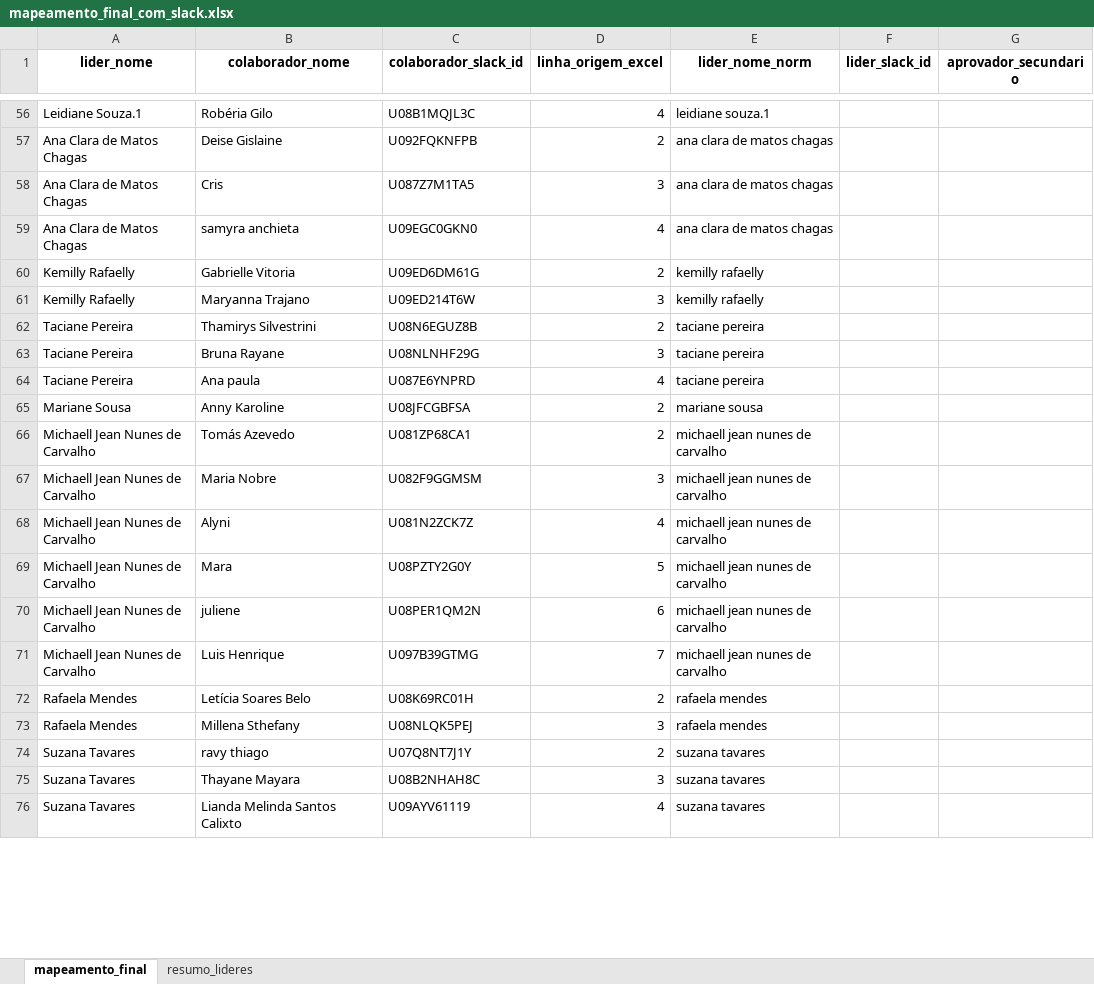
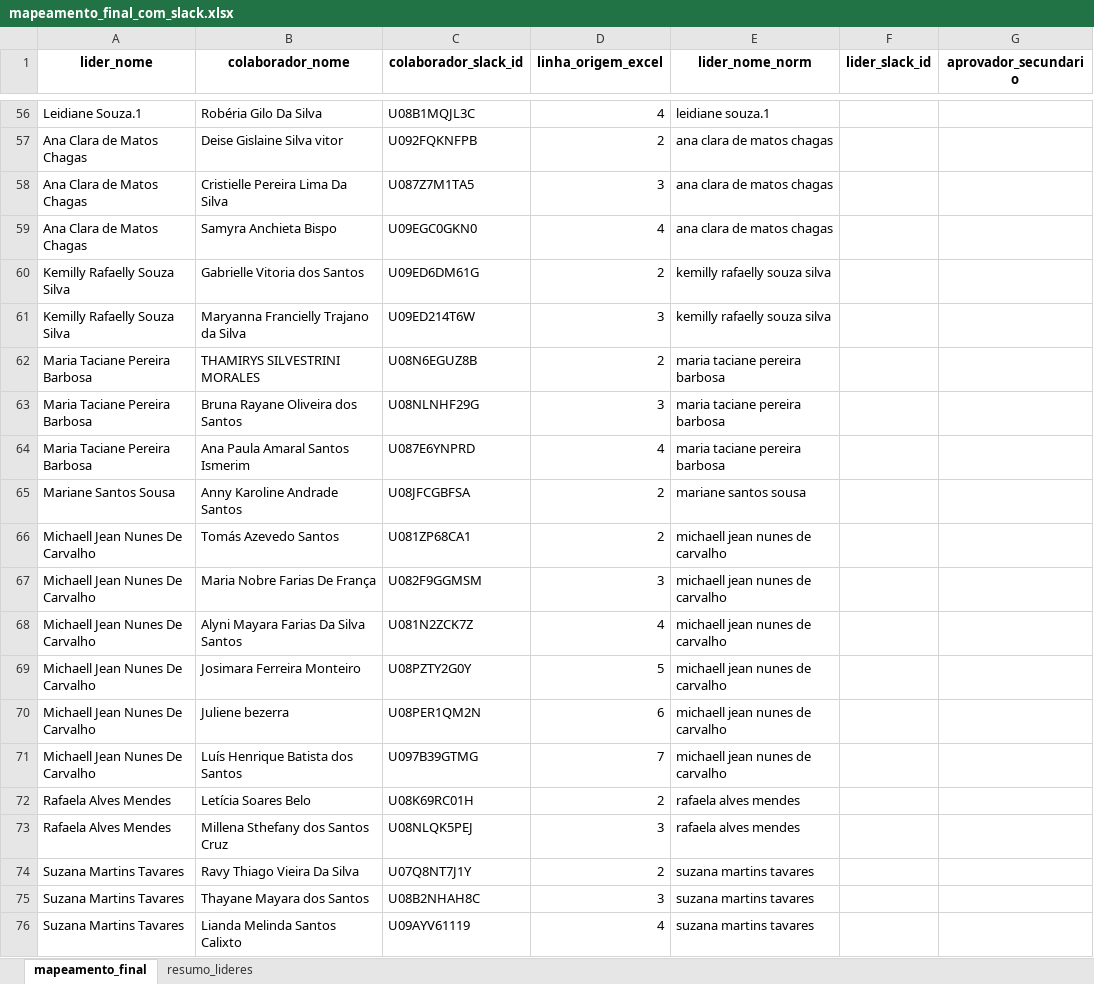
Before and after one commit to alcinadadosti-worspace/databank, an Excel workbook: mapeamento_final_com_slack.xlsx, sheet mapeamento_final, drawn as a sheet; only a part is shown, gaps mark what is left out; values as stored, in another font and other column widths than the file's, no borders; the diff covers the shown part only; the diff names each change by its address in the sheet, - before the commit and + after, or states it on an @@ line.

```diff
--- a/mapeamento_final_com_slack.xlsx (sheet mapeamento_final)
+++ b/mapeamento_final_com_slack.xlsx (sheet mapeamento_final)
-B56 (colaborador_nome): Robéria Gilo
+B56 (colaborador_nome): Robéria Gilo Da Silva
-B57 (colaborador_nome): Deise Gislaine
+B57 (colaborador_nome): Deise Gislaine Silva vitor
-B58 (colaborador_nome): Cris
+B58 (colaborador_nome): Cristielle Pereira Lima Da Silva
-B59 (colaborador_nome): samyra anchieta
+B59 (colaborador_nome): Samyra Anchieta Bispo
-A60:A61 (lider_nome): Kemilly Rafaelly
+A60:A61 (lider_nome): Kemilly Rafaelly Souza Silva
-B60 (colaborador_nome): Gabrielle Vitoria
+B60 (colaborador_nome): Gabrielle Vitoria dos Santos
-E60:E61 (lider_nome_norm): kemilly rafaelly
+E60:E61 (lider_nome_norm): kemilly rafaelly souza silva
-B61 (colaborador_nome): Maryanna Trajano
+B61 (colaborador_nome): Maryanna Francielly Trajano da Silva
-A62:A64 (lider_nome): Taciane Pereira
+A62:A64 (lider_nome): Maria Taciane Pereira Barbosa
-B62 (colaborador_nome): Thamirys Silvestrini
+B62 (colaborador_nome): THAMIRYS SILVESTRINI MORALES
-E62:E64 (lider_nome_norm): taciane pereira
+E62:E64 (lider_nome_norm): maria taciane pereira barbosa
-B63 (colaborador_nome): Bruna Rayane
+B63 (colaborador_nome): Bruna Rayane Oliveira dos Santos
-B64 (colaborador_nome): Ana paula
+B64 (colaborador_nome): Ana Paula Amaral Santos Ismerim
-A65 (lider_nome): Mariane Sousa
+A65 (lider_nome): Mariane Santos Sousa
-B65 (colaborador_nome): Anny Karoline
+B65 (colaborador_nome): Anny Karoline Andrade Santos
-E65 (lider_nome_norm): mariane sousa
+E65 (lider_nome_norm): mariane santos sousa
-A66:A71 (lider_nome): Michaell Jean Nunes de Carvalho
+A66:A71 (lider_nome): Michaell Jean Nunes De Carvalho
-B66 (colaborador_nome): Tomás Azevedo
+B66 (colaborador_nome): Tomás Azevedo Santos
-B67 (colaborador_nome): Maria Nobre
+B67 (colaborador_nome): Maria Nobre Farias De França
-B68 (colaborador_nome): Alyni
+B68 (colaborador_nome): Alyni Mayara Farias Da Silva Santos
-B69 (colaborador_nome): Mara
+B69 (colaborador_nome): Josimara Ferreira Monteiro
-B70 (colaborador_nome): juliene
+B70 (colaborador_nome): Juliene bezerra
-B71 (colaborador_nome): Luis Henrique
+B71 (colaborador_nome): Luís Henrique Batista dos Santos
-A72:A73 (lider_nome): Rafaela Mendes
+A72:A73 (lider_nome): Rafaela Alves Mendes
-E72:E73 (lider_nome_norm): rafaela mendes
+E72:E73 (lider_nome_norm): rafaela alves mendes
-B73 (colaborador_nome): Millena Sthefany
+B73 (colaborador_nome): Millena Sthefany dos Santos Cruz
-A74:A76 (lider_nome): Suzana Tavares
+A74:A76 (lider_nome): Suzana Martins Tavares
-B74 (colaborador_nome): ravy thiago
+B74 (colaborador_nome): Ravy Thiago Vieira Da Silva
-E74:E76 (lider_nome_norm): suzana tavares
+E74:E76 (lider_nome_norm): suzana martins tavares
-B75 (colaborador_nome): Thayane Mayara
+B75 (colaborador_nome): Thayane Mayara dos Santos
```
Also changed, not shown: 1 added row, 1 removed row and 121 edited cells elsewhere in this sheet, sheet resumo_lideres, 4 other files.
